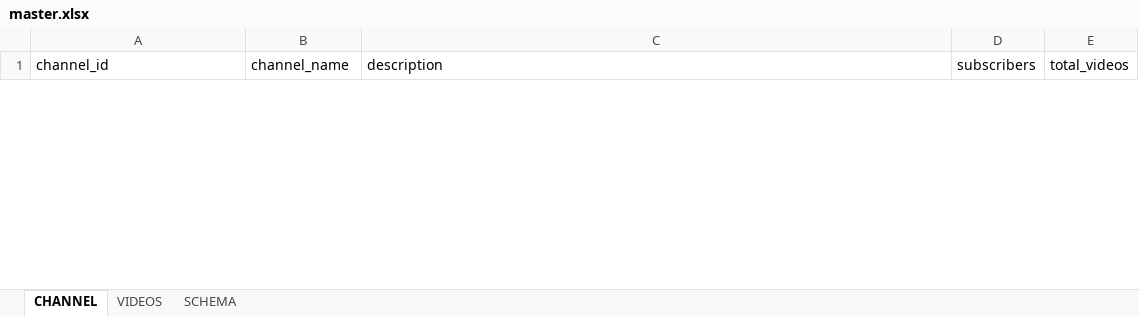
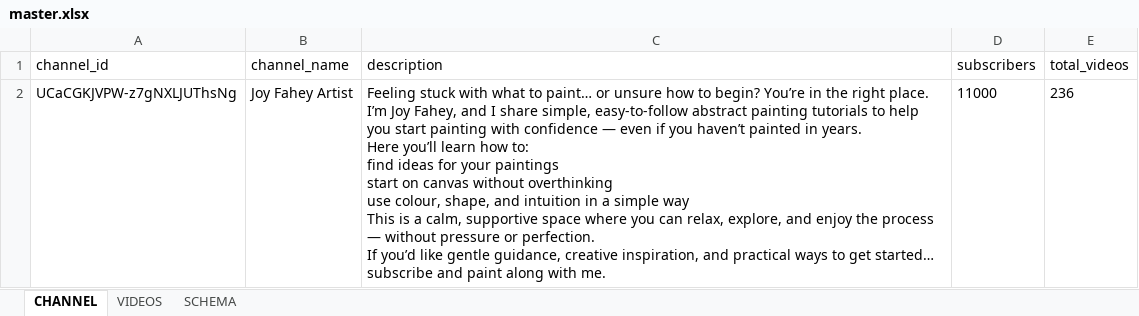
Before and after one commit to Ayush7541/ytscraper, an Excel workbook: output/master.xlsx, sheet CHANNEL, drawn as a sheet; only a part is shown; values as stored, in another font and other column widths than the file's, no borders; ↵ is a line break in a cell; the diff covers the shown part only; the diff names each change by its address in the sheet, - before the commit and + after, or states it on an @@ line.

```diff
--- a/output/master.xlsx (sheet CHANNEL)
+++ b/output/master.xlsx (sheet CHANNEL)
+row 2: UCaCGKJVPW-z7gNXLJUThsNg | Joy Fahey Artist | Feeling stuck with what to paint… or unsure how to begin? You’re in the right place. ↵ I’m Joy Fahey, and I share simple, easy-to-follow abstract painting tutorials to help you start painting with confidence — even if you haven’t painted in years. ↵ Here you’ll learn how to: ↵ find ideas for your paintings ↵ start on canvas without overthinking ↵ use colour, shape, and intuition in a simple way ↵ This is a calm, supportive space where you can relax, explore, and enjoy the process — without pressure or perfection. ↵ If you’d like gentle guidance, creative inspiration, and practical ways to get started… ↵ subscribe and paint along with me. | 11000 | 236
```
Also changed, not shown: 1 removed row elsewhere in this sheet, sheet VIDEOS, 8 other files.
